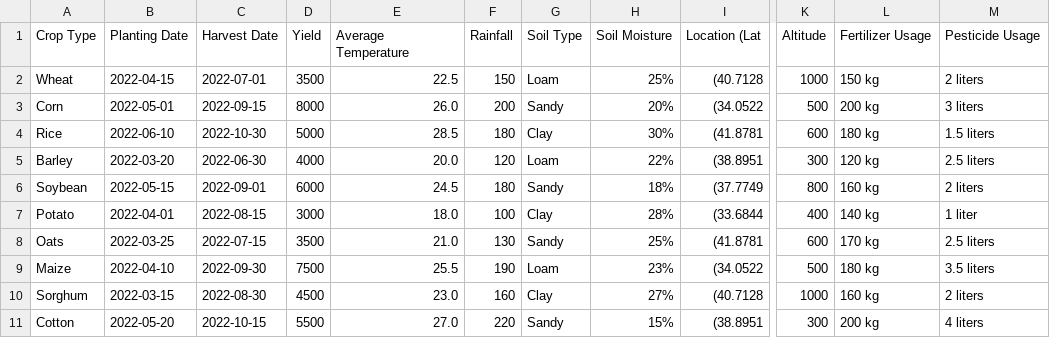
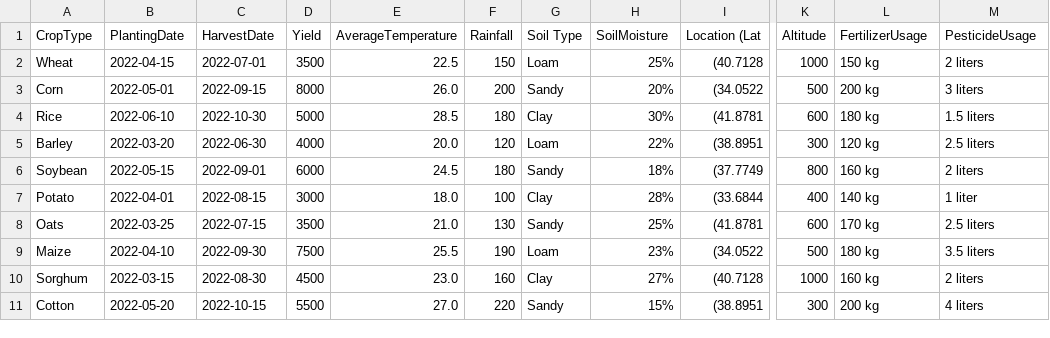
Before and after one commit to AmrithaShanmugasundaram/AGRI, a CSV file: agri.csv, drawn as a sheet; only a part is shown, gaps mark what is left out; the diff names each change by its address in the sheet, - before the commit and + after, or states it on an @@ line.

Commit message:
Update agri.csv

```diff
--- a/agri.csv
+++ b/agri.csv
-A1: Crop Type
+A1: CropType
-B1: Planting Date
+B1: PlantingDate
-C1: Harvest Date
+C1: HarvestDate
-E1: Average Temperature
+E1: AverageTemperature
-H1: Soil Moisture
+H1: SoilMoisture
-L1: Fertilizer Usage
+L1: FertilizerUsage
-M1: Pesticide Usage
+M1: PesticideUsage
```
